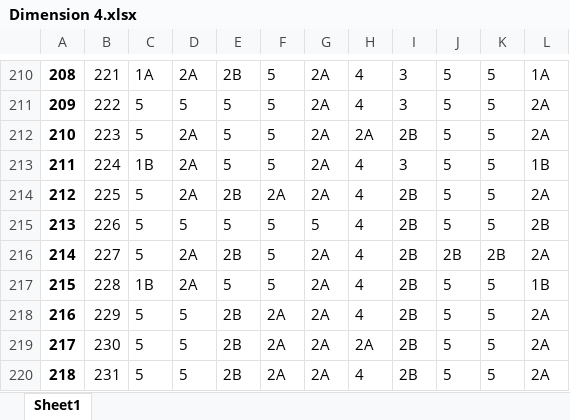
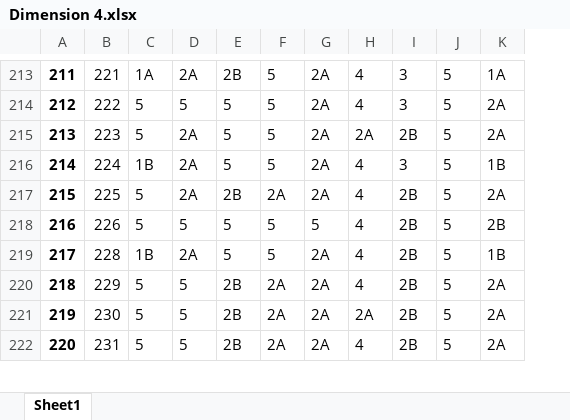
Before and after one commit to Grupo-Informatica-Educativa/CFK2022, an Excel workbook: utils/cleaners/Marco_consolidacion/Dimension 4.xlsx, sheet Sheet1, drawn as a sheet; only a part is shown, gaps mark what is left out; values as stored, in another font and other column widths than the file's, no borders; removed rows and columns are numbered as before the commit, all else as after; the diff covers the shown part only; the diff names each change by its address in the sheet, - before the commit and + after, or states it on an @@ line.

```diff
--- a/utils/cleaners/Marco_consolidacion/Dimension 4.xlsx (sheet Sheet1)
+++ b/utils/cleaners/Marco_consolidacion/Dimension 4.xlsx (sheet Sheet1)
-column K, rows 210-215: all 5; rows 217-220: all 5
@@ column A renumbered from row 189 down @@
-row 216: 214 | 227 | 5 | 2A | 2B | 5 | 2A | 4 | 2B | 2B | 2B | 2A
```
Also changed, not shown: 4 added rows and 15 edited cells elsewhere in this sheet, data/descargables/DirectivosCFK.xlsx, data/descargables/LideresCFK.xlsx, 25 other files.
